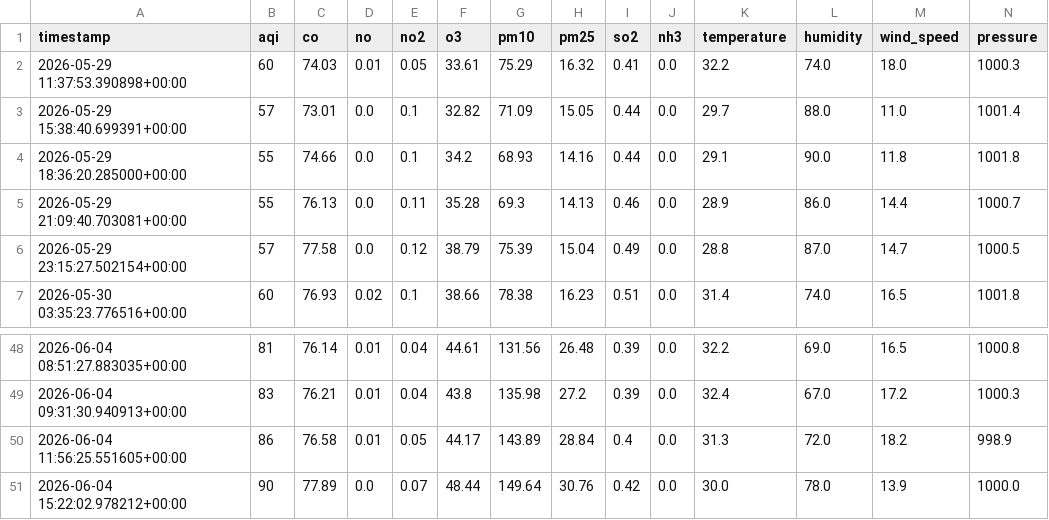
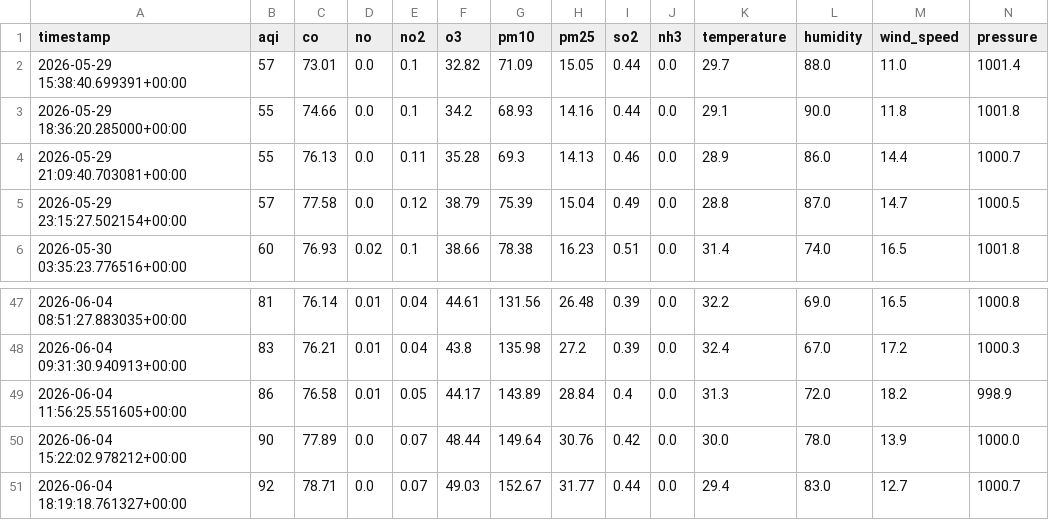
Before and after one commit to Huzaifaali1020/aqi_project, a CSV file: data/latest_features.csv, drawn as a sheet; only a part is shown, gaps mark what is left out; removed rows and columns are numbered as before the commit, all else as after; the diff names each change by its address in the sheet, - before the commit and + after, or states it on an @@ line.

```diff
--- a/data/latest_features.csv
+++ b/data/latest_features.csv
-row 2: 2026-05-29 11:37:53.390898+00:00 | 60 | 74.03 | 0.01 | 0.05 | 33.61 | 75.29 | 16.32 | 0.41 | 0.0 | 32.2 | 74.0 | 18.0 | 1000.3
+row 51: 2026-06-04 18:19:18.761327+00:00 | 92 | 78.71 | 0.0 | 0.07 | 49.03 | 152.67 | 31.77 | 0.44 | 0.0 | 29.4 | 83.0 | 12.7 | 1000.7
```
